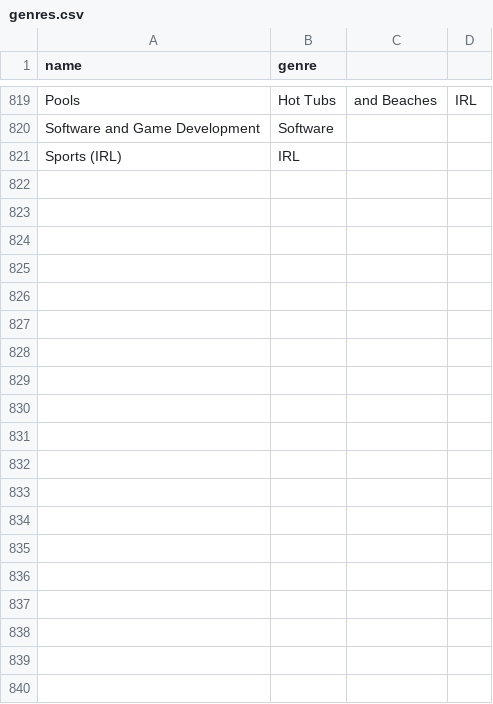
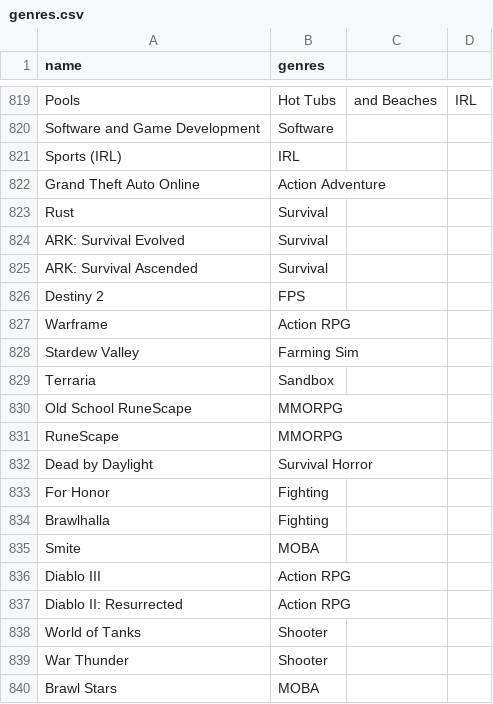
Before and after one commit to b2thejamin/StreamNiche, a CSV file: backend/genres.csv, drawn as a sheet; only a part is shown, gaps mark what is left out; the diff covers the shown part only.

Commit message:
UI Changes + adding more games to genres.csv + penalty badge

```diff
--- a/backend/genres.csv
+++ b/backend/genres.csv
@@ -1 +1 @@
-name,genre
+name,genres
@@ -821 +821,20 @@ Software and Game Development,Software
 Sports (IRL),IRL
+Grand Theft Auto Online,Action Adventure
+Rust,Survival
+ARK: Survival Evolved,Survival
+ARK: Survival Ascended,Survival
+Destiny 2,FPS
+Warframe,Action RPG
+Stardew Valley,Farming Sim
+Terraria,Sandbox
+Old School RuneScape,MMORPG
+RuneScape,MMORPG
+Dead by Daylight,Survival Horror
+For Honor,Fighting
+Brawlhalla,Fighting
+Smite,MOBA
+Diablo III,Action RPG
+Diablo II: Resurrected,Action RPG
+World of Tanks,Shooter
+War Thunder,Shooter
+Brawl Stars,MOBA
```
Also changed, not shown: 61 added rows elsewhere in this file, 3 other files.
